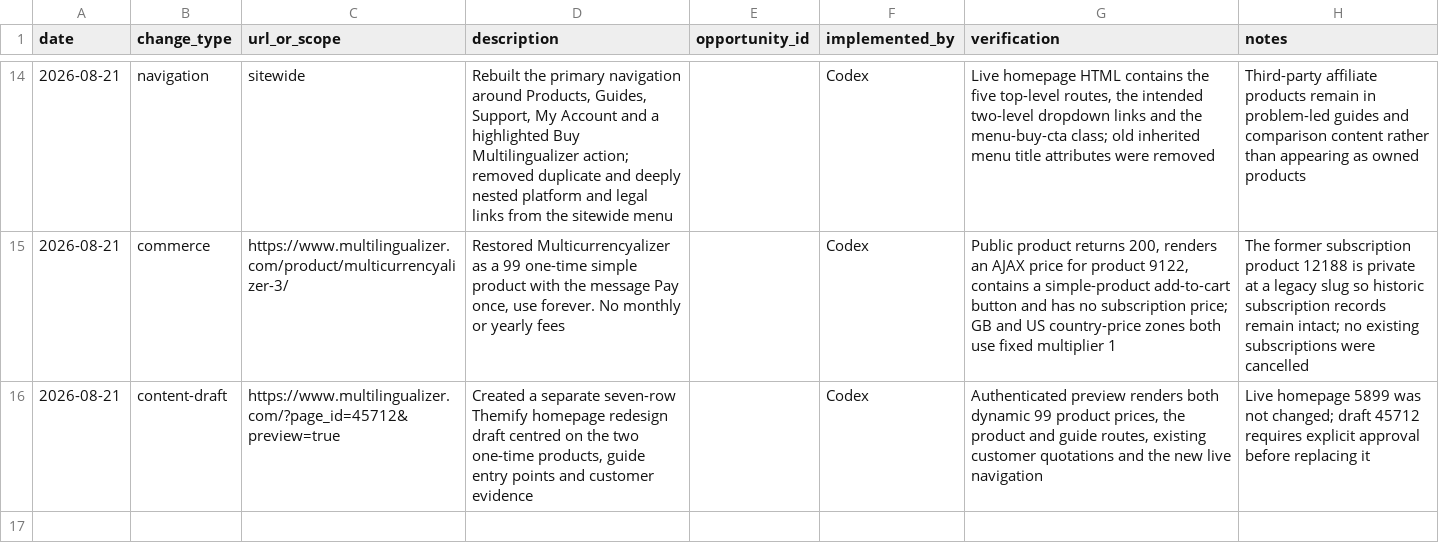
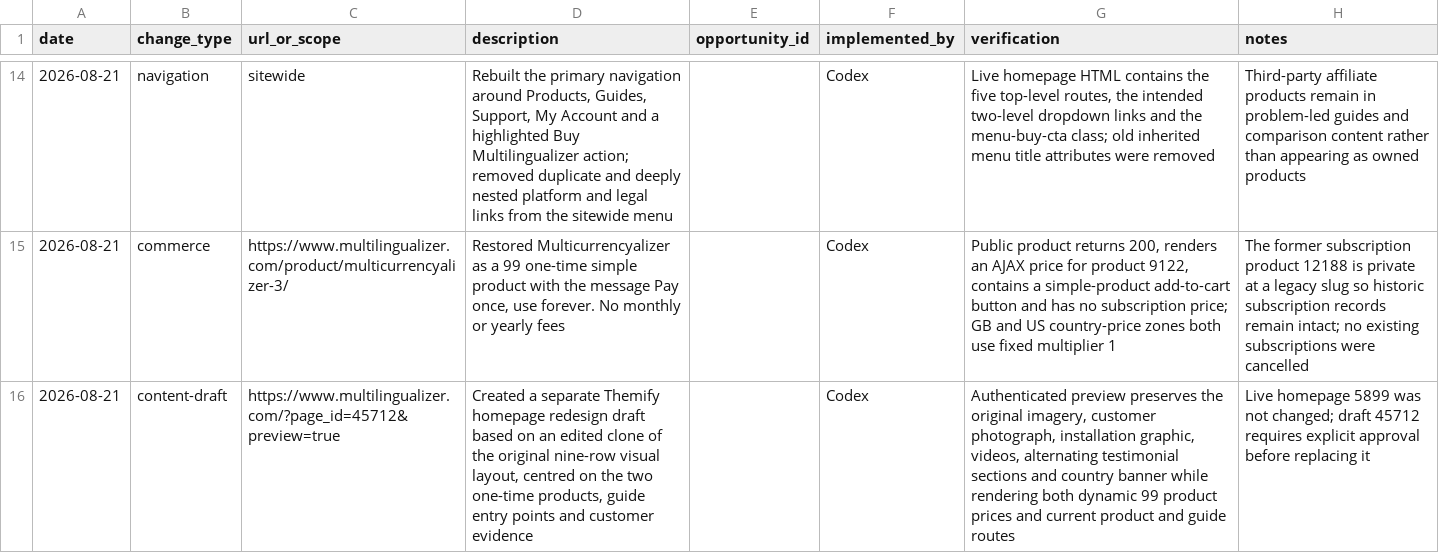
Before and after one commit to dhilditch/Multilingualizer, a CSV file: measurement/annotations.csv, drawn as a sheet; only a part is shown, gaps mark what is left out; the diff names each change by its address in the sheet, - before the commit and + after, or states it on an @@ line.

Commit message:
Restore original Themify homepage design

```diff
--- a/measurement/annotations.csv
+++ b/measurement/annotations.csv
-D16 (description): …a separate seven-row Themify homepage redesign draft centred on…
+D16 (description): …a separate Themify homepage redesign draft based on an edited clone of the original nine-row visual layout, centred on…
-G16 (verification): Authenticated preview renders both dynamic 99 product prices, the product and guide routes, existing customer quotations and the new live navigation
+G16 (verification): Authenticated preview preserves the original imagery, customer photograph, installation graphic, videos, alternating testimonial sections and country banner while rendering both dynamic 99 product prices and current product and guide routes
```
Also changed, not shown: 1 other file.
